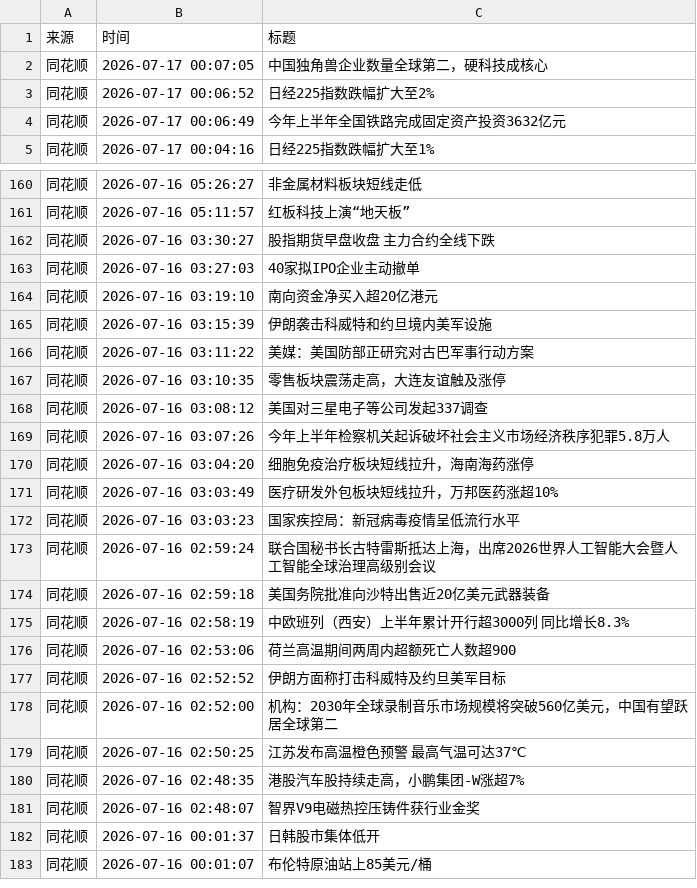
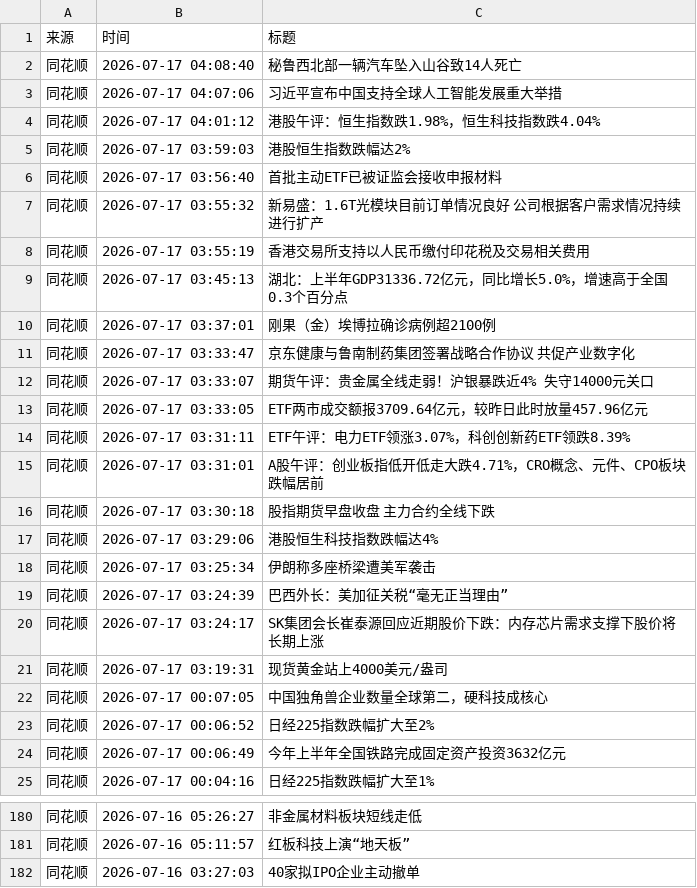
Before and after one commit to xiaoshuochangzai/huiboyanbao, a CSV file: 财经新闻数据/financial_news_archive-2026-07.csv, drawn as a sheet; only a part is shown, gaps mark what is left out; the shorter side is filled out with more unchanged rows; the diff covers the shown part only.

```diff
--- a/财经新闻数据/financial_news_archive-2026-07.csv
+++ b/财经新闻数据/financial_news_archive-2026-07.csv
@@ -1,2 +1,22 @@
 来源,时间,标题
+同花顺,2026-07-17 04:08:40,秘鲁西北部一辆汽车坠入山谷致14人死亡
+同花顺,2026-07-17 04:07:06,习近平宣布中国支持全球人工智能发展重大举措
+同花顺,2026-07-17 04:01:12,港股午评：恒生指数跌1.98%，恒生科技指数跌4.04%
+同花顺,2026-07-17 03:59:03,港股恒生指数跌幅达2%
+同花顺,2026-07-17 03:56:40,首批主动ETF已被证监会接收申报材料
+同花顺,2026-07-17 03:55:32,新易盛：1.6T光模块目前订单情况良好 公司根据客户需求情况持续进行扩产
+同花顺,2026-07-17 03:55:19,香港交易所支持以人民币缴付印花税及交易相关费用
+同花顺,2026-07-17 03:45:13,湖北：上半年GDP31336.72亿元，同比增长5.0%，增速高于全国0.3个百分点
+同花顺,2026-07-17 03:37:01,刚果（金）埃博拉确诊病例超2100例
+同花顺,2026-07-17 03:33:47,京东健康与鲁南制药集团签署战略合作协议 共促产业数字化
+同花顺,2026-07-17 03:33:07,期货午评：贵金属全线走弱！沪银暴跌近4% 失守14000元关口
+同花顺,2026-07-17 03:33:05,ETF两市成交额报3709.64亿元，较昨日此时放量457.96亿元
+同花顺,2026-07-17 03:31:11,ETF午评：电力ETF领涨3.07%，科创创新药ETF领跌8.39%
+同花顺,2026-07-17 03:31:01,A股午评：创业板指低开低走大跌4.71%，CRO概念、元件、CPO板块跌幅居前
+同花顺,2026-07-17 03:30:18,股指期货早盘收盘 主力合约全线下跌
+同花顺,2026-07-17 03:29:06,港股恒生科技指数跌幅达4%
+同花顺,2026-07-17 03:25:34,伊朗称多座桥梁遭美军袭击
+同花顺,2026-07-17 03:24:39,巴西外长：美加征关税“毫无正当理由”
+同花顺,2026-07-17 03:24:17,SK集团会长崔泰源回应近期股价下跌：内存芯片需求支撑下股价将长期上涨
+同花顺,2026-07-17 03:19:31,现货黄金站上4000美元/盎司
 同花顺,2026-07-17 00:07:05,中国独角兽企业数量全球第二，硬科技成核心
@@ -161,3 +181,2 @@
 同花顺,2026-07-16 05:11:57,红板科技上演“地天板”
-同花顺,2026-07-16 03:30:27,股指期货早盘收盘 主力合约全线下跌
 同花顺,2026-07-16 03:27:03,40家拟IPO企业主动撤单
```
Also changed, not shown: 2 moved rows elsewhere in this file, 4 other files.
